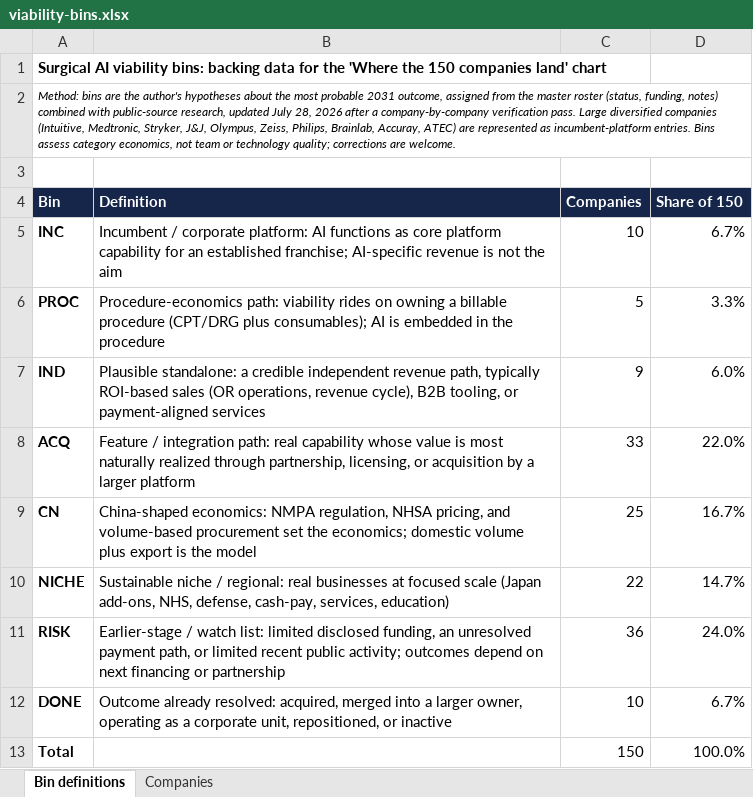
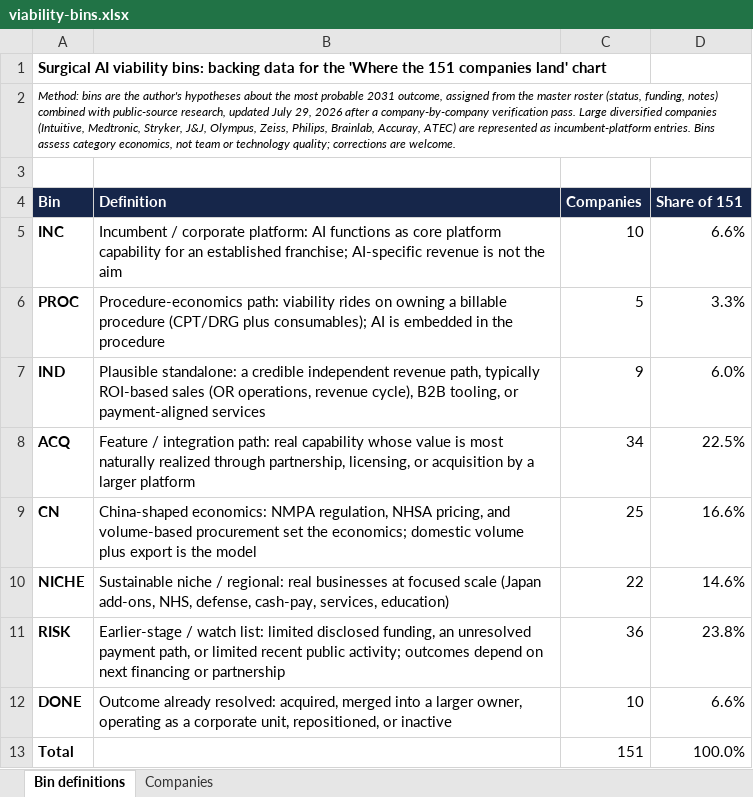
Before and after one commit to dmeglan/surgical-ai-companies-dashboard, an Excel workbook: viability-bins.xlsx, sheet Bin definitions, drawn as a sheet; values as stored, in another font and other column widths than the file's, no borders; the diff names each change by its address in the sheet, - before the commit and + after, or states it on an @@ line.

Commit message:
Refresh viability-bins 2026-07-29 — bin SimBioSys as ACQ (Planning AI); total 151

```diff
--- a/viability-bins.xlsx (sheet Bin definitions)
+++ b/viability-bins.xlsx (sheet Bin definitions)
-A1 (Bin): …'Where the 150 companies land'…
+A1 (Bin): …'Where the 151 companies land'…
-A2 (Bin): …updated July 28, 2026 after…
+A2 (Bin): …updated July 29, 2026 after…
-D4: Share of 150
+D4: Share of 151
-D5 (Share of 151): 6.7%
+D5 (Share of 151): 6.6%
-C8 (Companies): 33
+C8 (Companies): 34
-D8 (Share of 151): 22.0%
+D8 (Share of 151): 22.5%
-D9 (Share of 151): 16.7%
+D9 (Share of 151): 16.6%
-D10 (Share of 151): 14.7%
+D10 (Share of 151): 14.6%
-D11 (Share of 151): 24.0%
+D11 (Share of 151): 23.8%
-D12 (Share of 151): 6.7%
+D12 (Share of 151): 6.6%
-C13 (Companies): 150
+C13 (Companies): 151
```
Also changed, not shown: sheet Companies, formulas that keep their value, charts or pictures, 1 other file.
